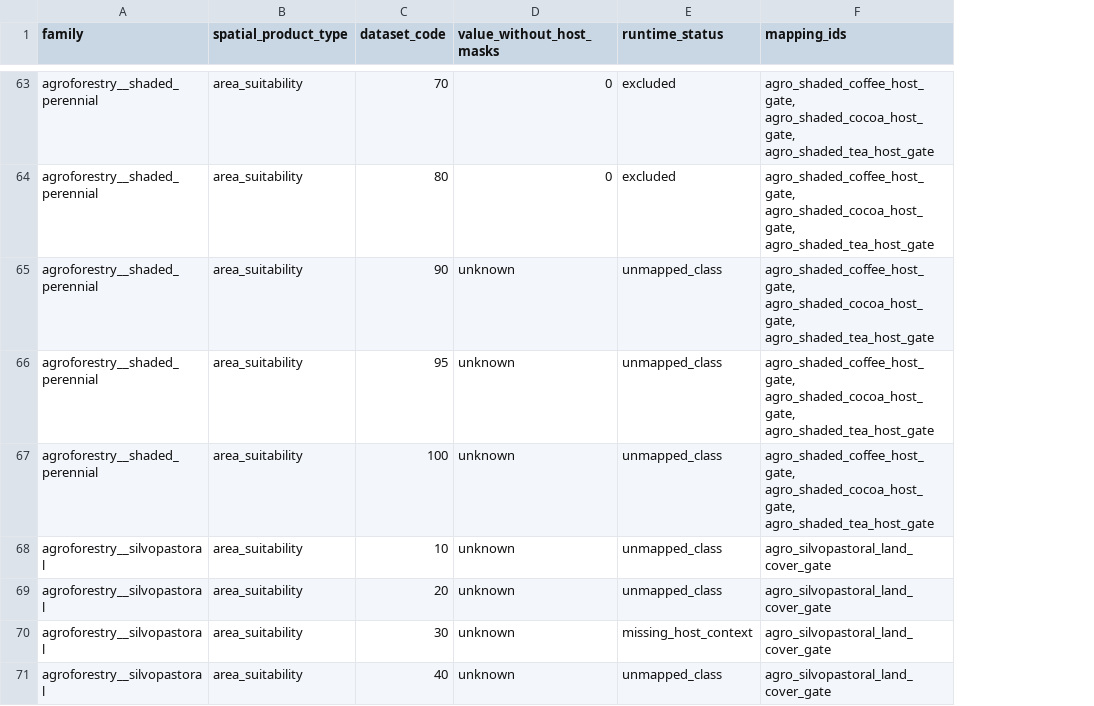
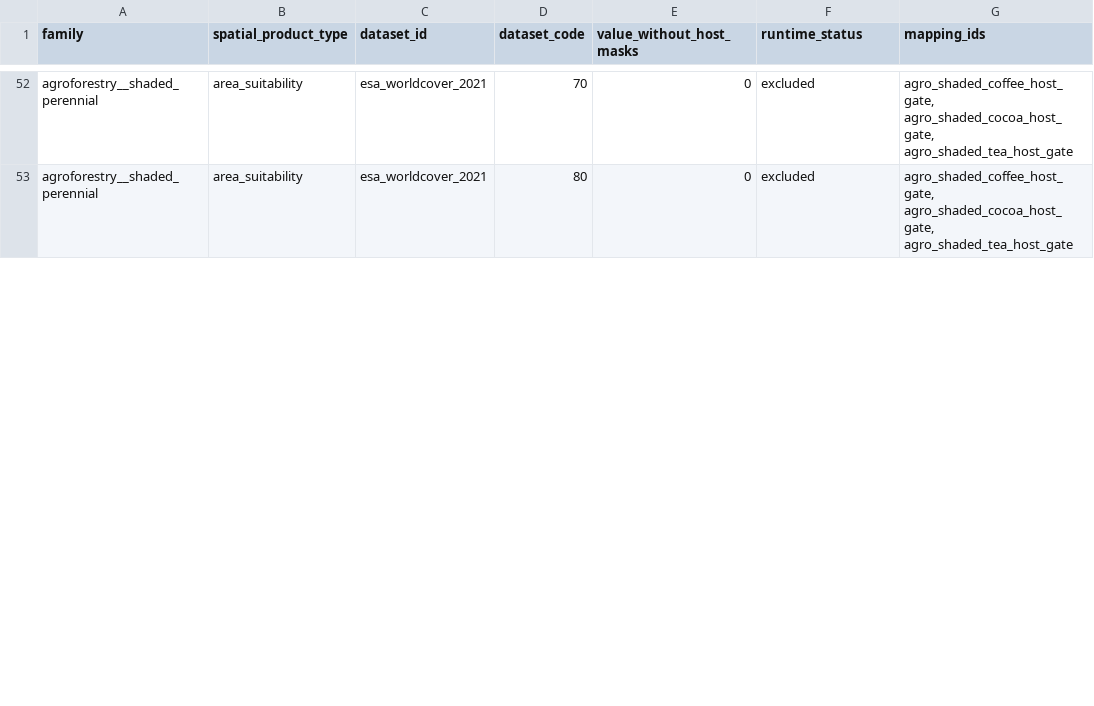
Before and after one commit to CIAT/nbs_ruralscan, a CSV file: pipeline/t4_audit/agroforestry/final_audit/executable_categories/family_execution.csv, drawn as a sheet; only a part is shown, gaps mark what is left out; removed rows and columns are numbered as before the commit, all else as after; the diff covers the shown part only; the diff names each change by its address in the sheet, - before the commit and + after, or states it on an @@ line.

```diff
--- a/pipeline/t4_audit/agroforestry/final_audit/executable_categories/family_execution.csv
+++ b/pipeline/t4_audit/agroforestry/final_audit/executable_categories/family_execution.csv
+column C (dataset_id), rows 52-53: esa_worldcover_2021 | esa_worldcover_2021
-row 65: agroforestry__shaded_perennial | area_suitability | 90 | unknown | unmapped_class | agro_shaded_coffee_host_gate, agro_shaded_cocoa_host_gate, agro_shaded_tea_host_gate
-row 66: agroforestry__shaded_perennial | area_suitability | 95 | unknown | unmapped_class | agro_shaded_coffee_host_gate, agro_shaded_cocoa_host_gate, agro_shaded_tea_host_gate
-row 67: agroforestry__shaded_perennial | area_suitability | 100 | unknown | unmapped_class | agro_shaded_coffee_host_gate, agro_shaded_cocoa_host_gate, agro_shaded_tea_host_gate
-row 68: agroforestry__silvopastoral | area_suitability | 10 | unknown | unmapped_class | agro_silvopastoral_land_cover_gate
-row 69: agroforestry__silvopastoral | area_suitability | 20 | unknown | unmapped_class | agro_silvopastoral_land_cover_gate
-row 70: agroforestry__silvopastoral | area_suitability | 30 | unknown | missing_host_context | agro_silvopastoral_land_cover_gate
-row 71: agroforestry__silvopastoral | area_suitability | 40 | unknown | unmapped_class | agro_silvopastoral_land_cover_gate
```
Also changed, not shown: 15 removed rows and 5 edited cells elsewhere in this file, pipeline/t4_audit/agroforestry/final_audit/categorical_current_t4.csv, pipeline/t4_audit/agroforestry/final_audit/executable_categories/dataset_bindings.csv, 10 other files.
